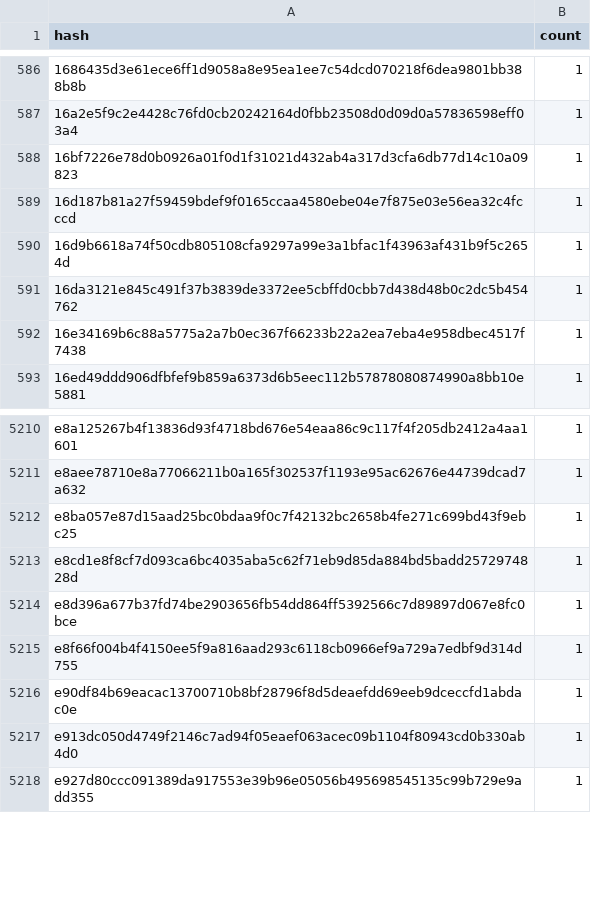
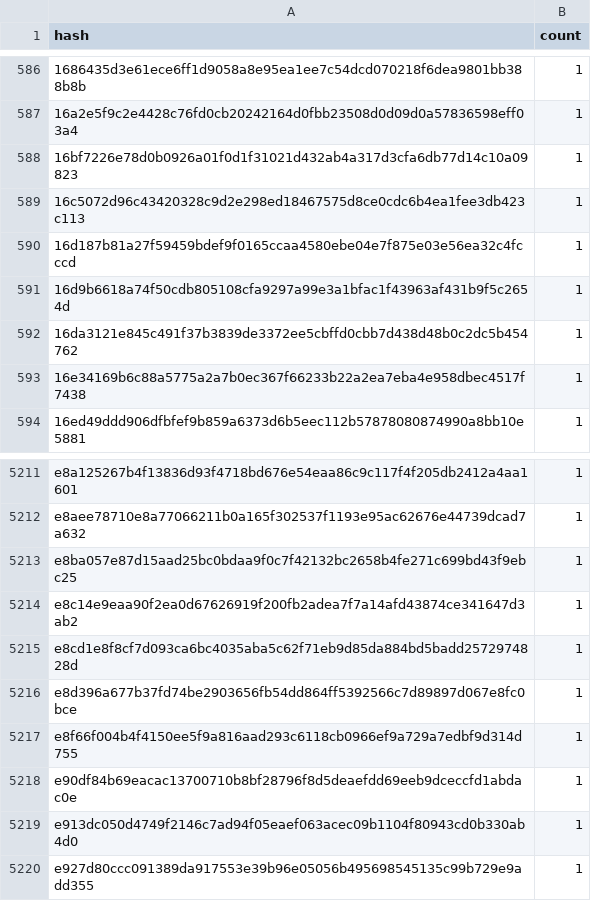
Before and after one commit to stellar-experimental/contract-wasms, a CSV file: analysis/dupe-code.csv, drawn as a sheet; only a part is shown, gaps mark what is left out; the diff names each change by its address in the sheet, - before the commit and + after, or states it on an @@ line.

```diff
--- a/analysis/dupe-code.csv
+++ b/analysis/dupe-code.csv
+row 589: 16c5072d96c43420328c9d2e298ed18467575d8ce0cdc6b4ea1fee3db423c113 | 1
+row 5214: e8c14e9eaa90f2ea0d67626919f200fb2adea7f7a14afd43874ce341647d3ab2 | 1
```
Also changed, not shown: analysis/count_instances_per_wasm.csv, analysis/dupe-sections.csv, 30 other files.
